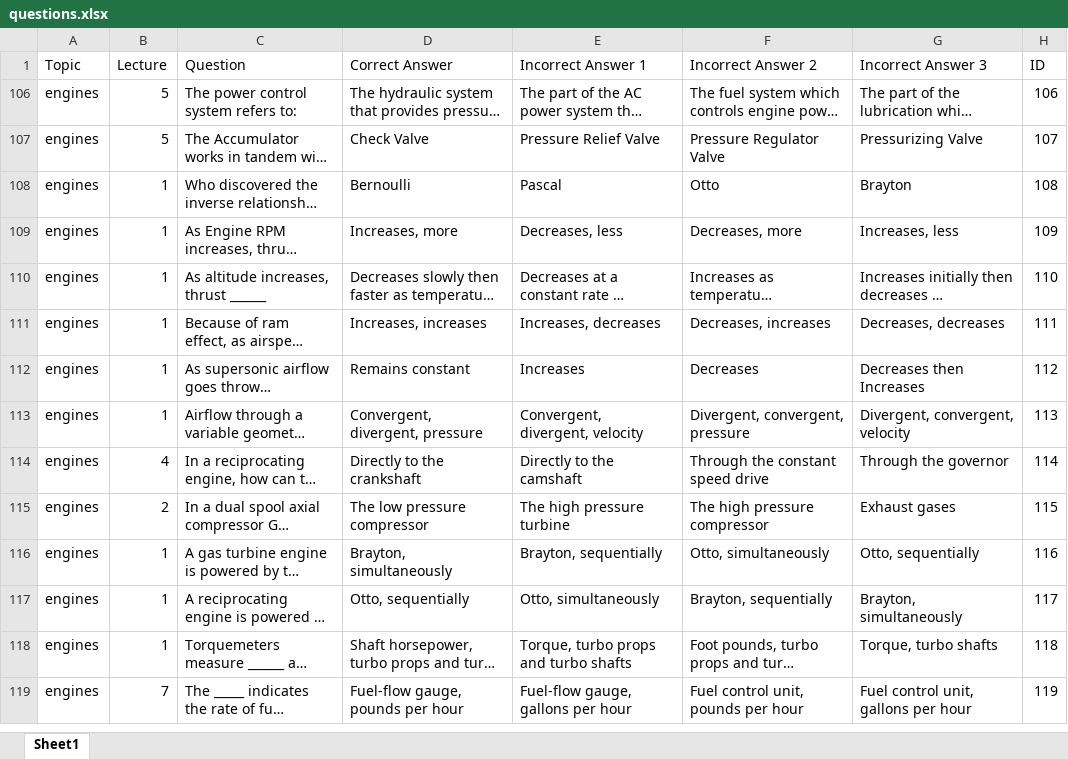
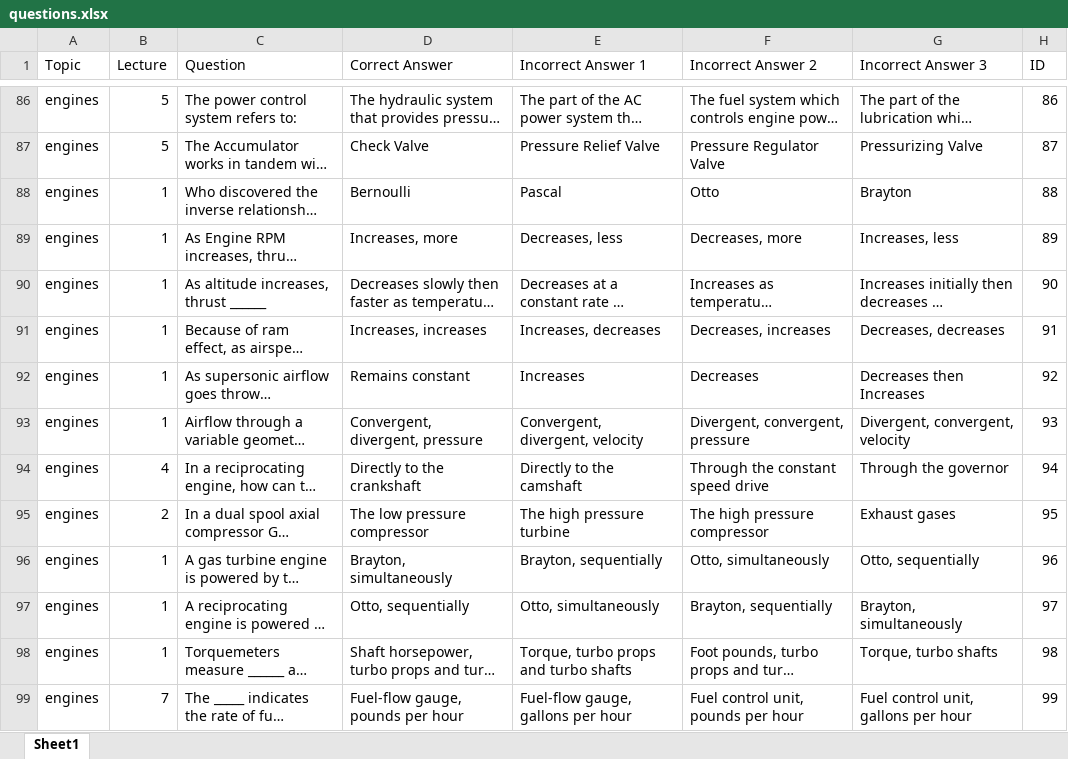
Before and after one commit to aloevinger/nifegouge, an Excel workbook: public/questions.xlsx, sheet Sheet1, drawn as a sheet; only a part is shown, gaps mark what is left out; long unchanged cells end in …; values as stored, in another font and other column widths than the file's, no borders; charts and pictures and table styles not drawn; addresses are those after the commit; the diff covers the shown part only; the diff names each change by its address in the sheet, - before the commit and + after, or states it on an @@ line.

```diff
--- a/public/questions.xlsx (sheet Sheet1)
+++ b/public/questions.xlsx (sheet Sheet1)
-H86 (ID): 106
+H86 (ID): 86
-H87 (ID): 107
+H87 (ID): 87
-H88 (ID): 108
+H88 (ID): 88
-H89 (ID): 109
+H89 (ID): 89
-H90 (ID): 110
+H90 (ID): 90
-H91 (ID): 111
+H91 (ID): 91
-H92 (ID): 112
+H92 (ID): 92
-H93 (ID): 113
+H93 (ID): 93
-H94 (ID): 114
+H94 (ID): 94
-H95 (ID): 115
+H95 (ID): 95
-H96 (ID): 116
+H96 (ID): 96
-H97 (ID): 117
+H97 (ID): 97
-H98 (ID): 118
+H98 (ID): 98
-H99 (ID): 119
+H99 (ID): 99
```
Also changed, not shown: 217 added rows and 78 edited cells elsewhere in this sheet, hidden cells.
